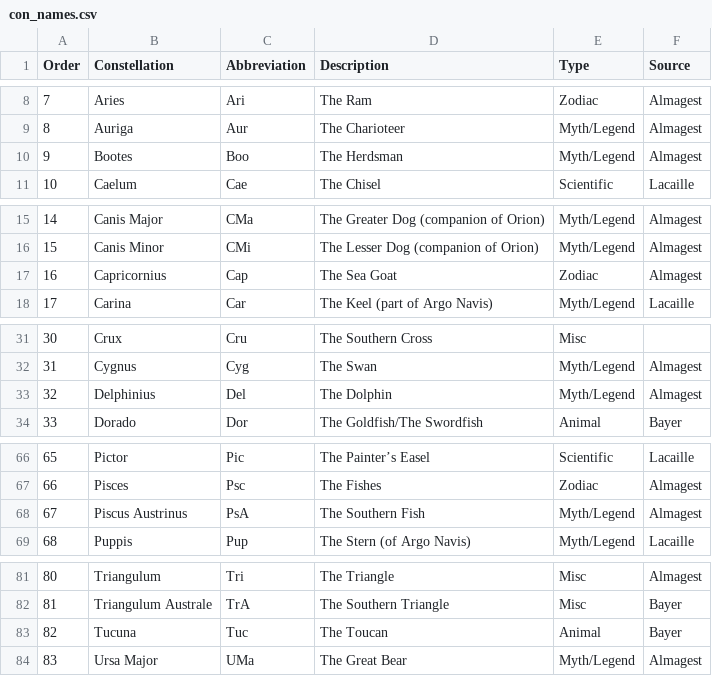
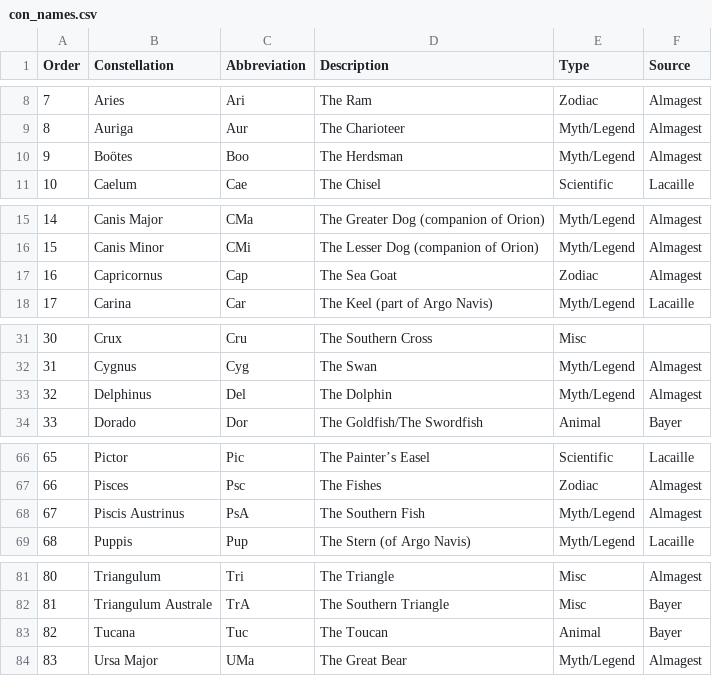
Before and after one commit to NickJanes/ConstellationMapping, a CSV file: con_names.csv, drawn as a sheet; only a part is shown, gaps mark what is left out.

Commit message:
fixed typos and manually added gemini/serpens

```diff
--- a/con_names.csv
+++ b/con_names.csv
@@ -9,3 +9,3 @@ Order,Constellation,Abbreviation,Description,Type,Source
 8,Auriga,Aur,The Charioteer,Myth/Legend,Almagest
-9,Bootes,Boo,The Herdsman,Myth/Legend,Almagest
+9,Boötes,Boo,The Herdsman,Myth/Legend,Almagest
 10,Caelum,Cae,The Chisel,Scientific,Lacaille
@@ -16,3 +16,3 @@ Order,Constellation,Abbreviation,Description,Type,Source
 15,Canis Minor,CMi,The Lesser Dog (companion of Orion),Myth/Legend,Almagest
-16,Capricornius,Cap,The Sea Goat,Zodiac,Almagest
+16,Capricornus,Cap,The Sea Goat,Zodiac,Almagest
 17,Carina,Car,The Keel (part of Argo Navis),Myth/Legend,Lacaille
@@ -32,3 +32,3 @@ Order,Constellation,Abbreviation,Description,Type,Source
 31,Cygnus,Cyg,The Swan,Myth/Legend,Almagest
-32,Delphinius,Del,The Dolphin,Myth/Legend,Almagest
+32,Delphinus,Del,The Dolphin,Myth/Legend,Almagest
 33,Dorado,Dor,The Goldfish/The Swordfish,Animal,Bayer
@@ -67,3 +67,3 @@ Order,Constellation,Abbreviation,Description,Type,Source
 66,Pisces,Psc,The Fishes,Zodiac,Almagest
-67,Piscus Austrinus,PsA,The Southern Fish,Myth/Legend,Almagest
+67,Piscis Austrinus,PsA,The Southern Fish,Myth/Legend,Almagest
 68,Puppis,Pup,The Stern (of Argo Navis),Myth/Legend,Lacaille
@@ -82,3 +82,3 @@ Order,Constellation,Abbreviation,Description,Type,Source
 81,Triangulum Australe,TrA,The Southern Triangle,Misc,Bayer
-82,Tucuna,Tuc,The Toucan,Animal,Bayer
+82,Tucana,Tuc,The Toucan,Animal,Bayer
 83,Ursa Major,UMa,The Great Bear,Myth/Legend,Almagest
```
Also changed, not shown: 1 other file.
